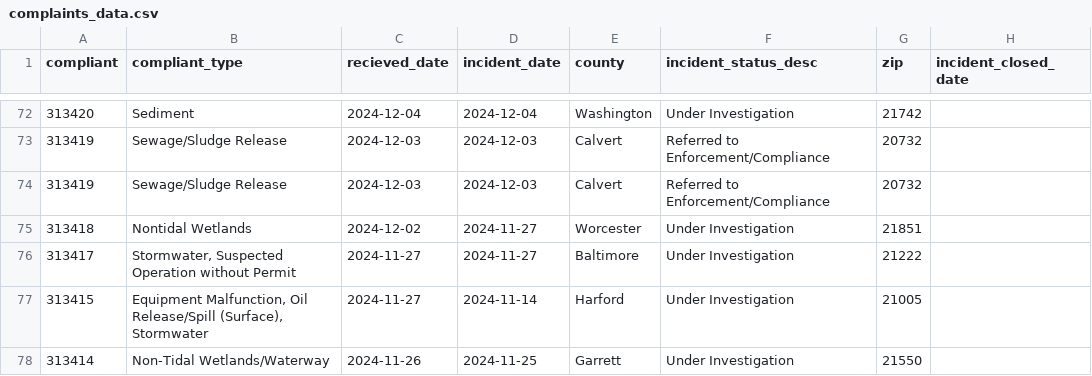
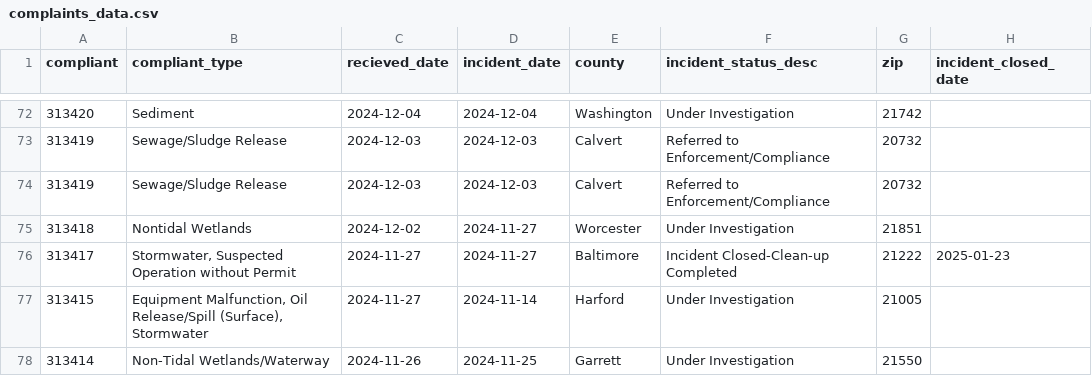
Before and after one commit to amandavhernan/enviro_complaints, a CSV file: complaints_data.csv, drawn as a sheet; only a part is shown, gaps mark what is left out.

Commit message:
new complaints found

```diff
--- a/complaints_data.csv
+++ b/complaints_data.csv
@@ -75,3 +75,3 @@ compliant,compliant_type,recieved_date,incident_date,county,incident_status_desc
 313418,Nontidal Wetlands,2024-12-02,2024-11-27,Worcester,Under Investigation,21851,
-313417,"Stormwater, Suspected Operation without Permit",2024-11-27,2024-11-27,Baltimore,Under Investigation,21222,
+313417,"Stormwater, Suspected Operation without Permit",2024-11-27,2024-11-27,Baltimore,Incident Closed-Clean-up Completed,21222,2025-01-23
 313415,"Equipment Malfunction, Oil Release/Spill (Surface), Stormwater",2024-11-27,2024-11-14,Harford,Under Investigation,21005,
```
